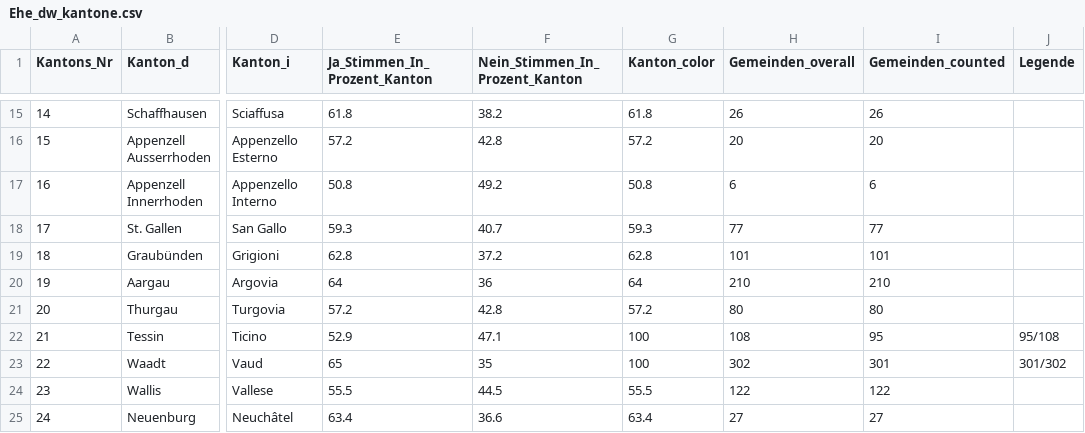
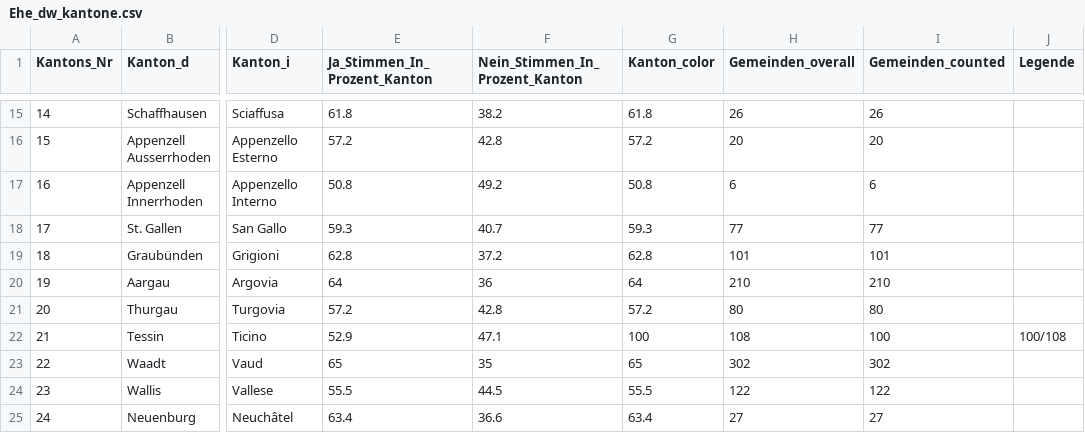
Before and after one commit to awp-finanznachrichten/lena_september2021, a CSV file: Output/Ehe_dw_kantone.csv, drawn as a sheet; only a part is shown, gaps mark what is left out; the diff names each change by its address in the sheet, - before the commit and + after, or states it on an @@ line.

```diff
--- a/Output/Ehe_dw_kantone.csv
+++ b/Output/Ehe_dw_kantone.csv
-I22 (Gemeinden_counted): 95
+I22 (Gemeinden_counted): 100
-J22 (Legende): 95/108
+J22 (Legende): 100/108
-G23 (Kanton_color): 100
+G23 (Kanton_color): 65
-I23 (Gemeinden_counted): 301
+I23 (Gemeinden_counted): 302
-J23 (Legende): 301/302
+J23 (Legende): (empty)
```
Also changed, not shown: Output/Ehe_all_data.csv, Output/Kapital_all_data.csv, 6 other files.
